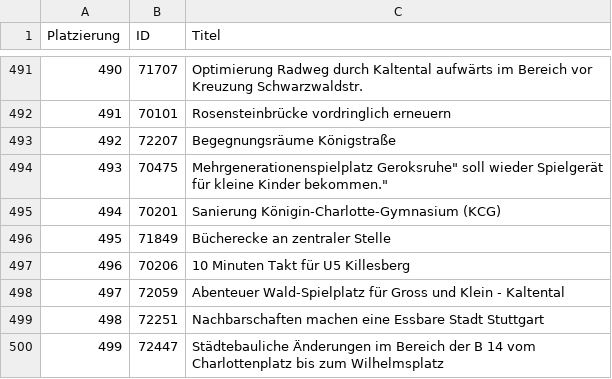
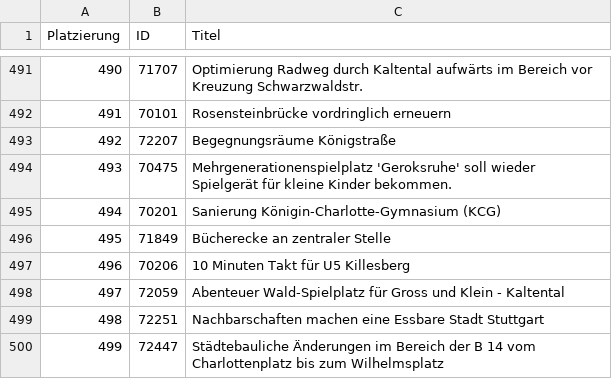
Before and after one commit to H3rby7/reverse-eng-stuttgart-bh, a CSV file: 2023/ranking.csv, drawn as a sheet; only a part is shown, gaps mark what is left out.

Commit message:
fix quotes

```diff
--- a/2023/ranking.csv
+++ b/2023/ranking.csv
@@ -493,3 +493,3 @@
 "492", "72207", "Begegnungsräume Königstraße"
-"493", "70475", "Mehrgenerationenspielplatz "Geroksruhe" soll wieder Spielgerät für kleine Kinder bekommen."
+"493", "70475", "Mehrgenerationenspielplatz 'Geroksruhe' soll wieder Spielgerät für kleine Kinder bekommen."
 "494", "70201", "Sanierung Königin-Charlotte-Gymnasium (KCG)"
```
